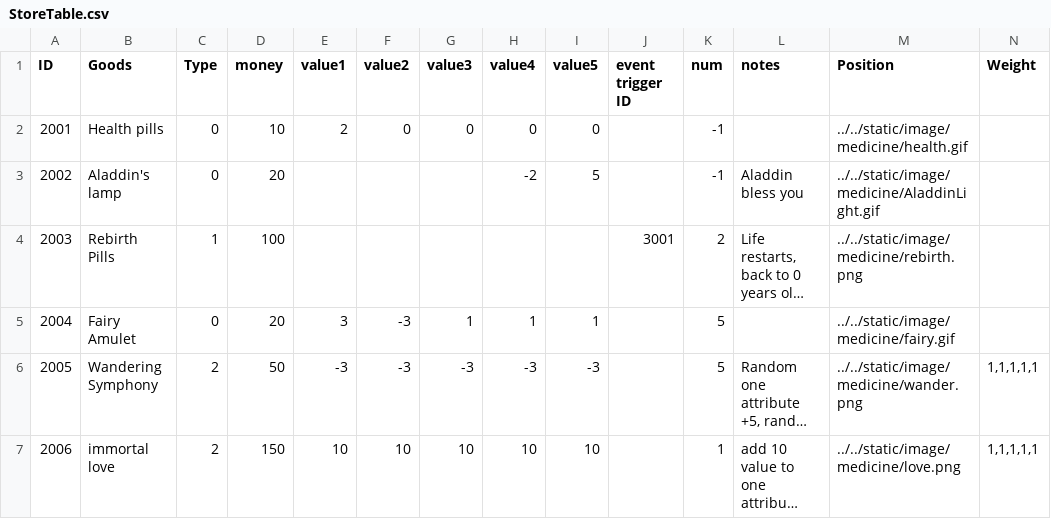
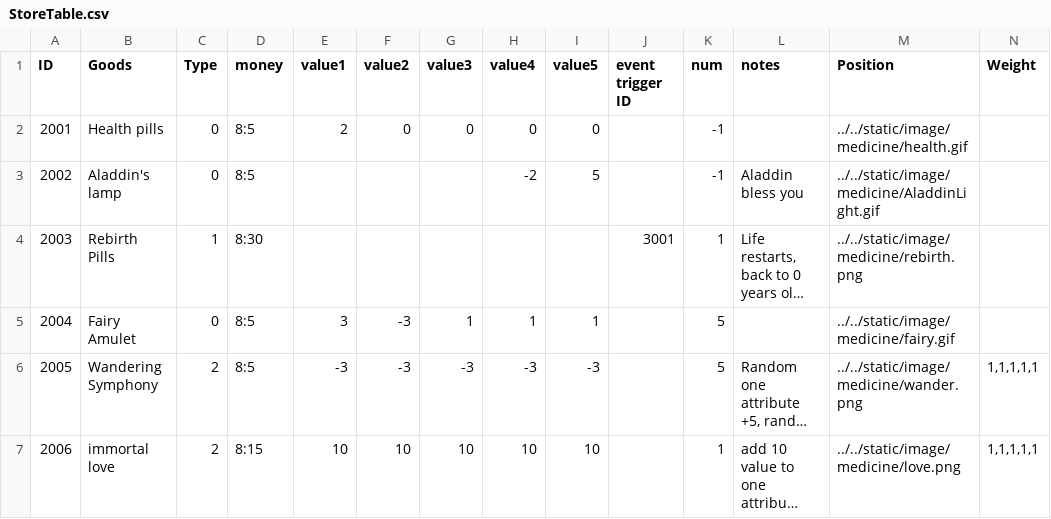
Before and after one commit to 1183572098/second_life_game_project, a CSV file: static/config/StoreTable.csv, drawn as a sheet; long unchanged cells end in …; the diff names each change by its address in the sheet, - before the commit and + after, or states it on an @@ line.

```diff
--- a/static/config/StoreTable.csv
+++ b/static/config/StoreTable.csv
-D2 (money): 10
+D2 (money): 8:5
-D3 (money): 20
+D3 (money): 8:5
-D4 (money): 100
+D4 (money): 8:30
-K4 (num): 2
+K4 (num): 1
-D5 (money): 20
+D5 (money): 8:5
-D6 (money): 50
+D6 (money): 8:5
-D7 (money): 150
+D7 (money): 8:15
```
Also changed, not shown: static/config/event.csv.
